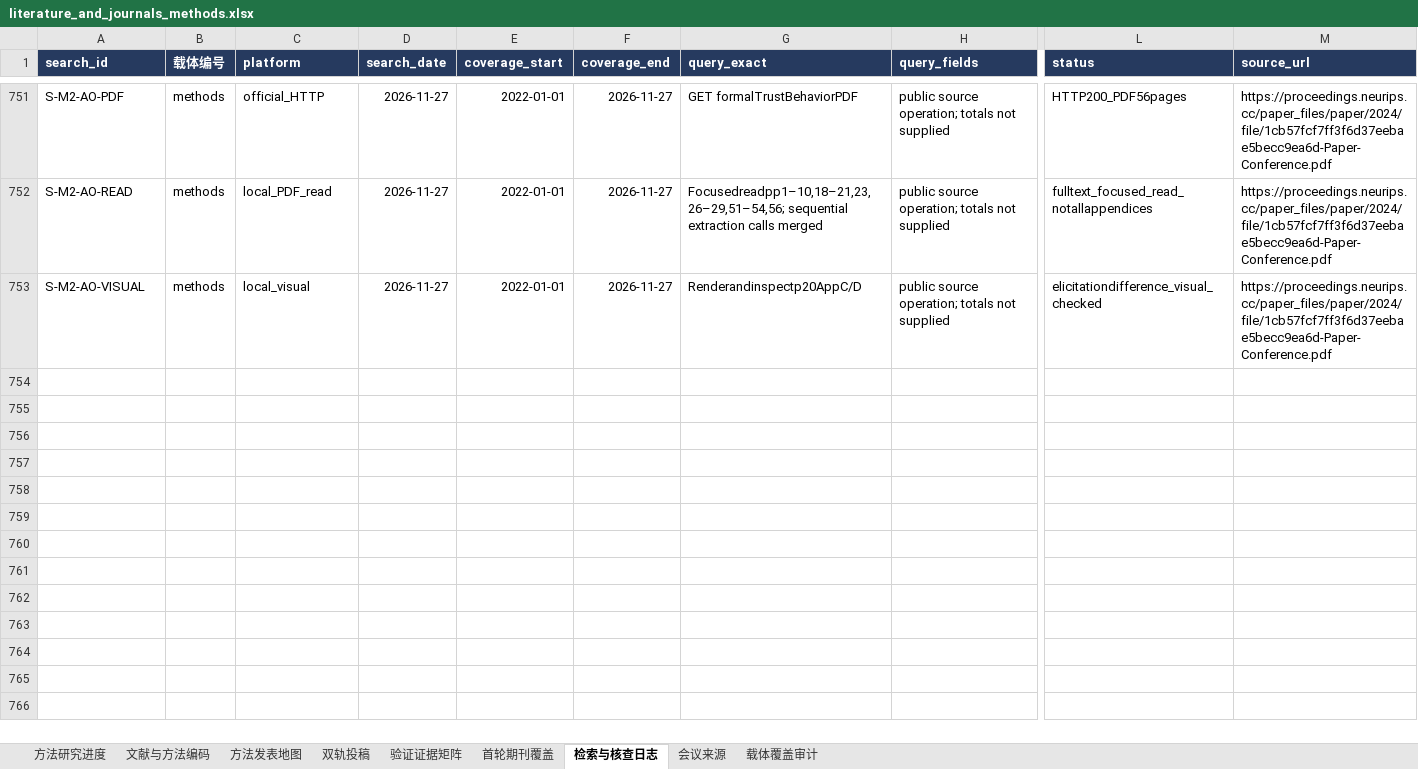
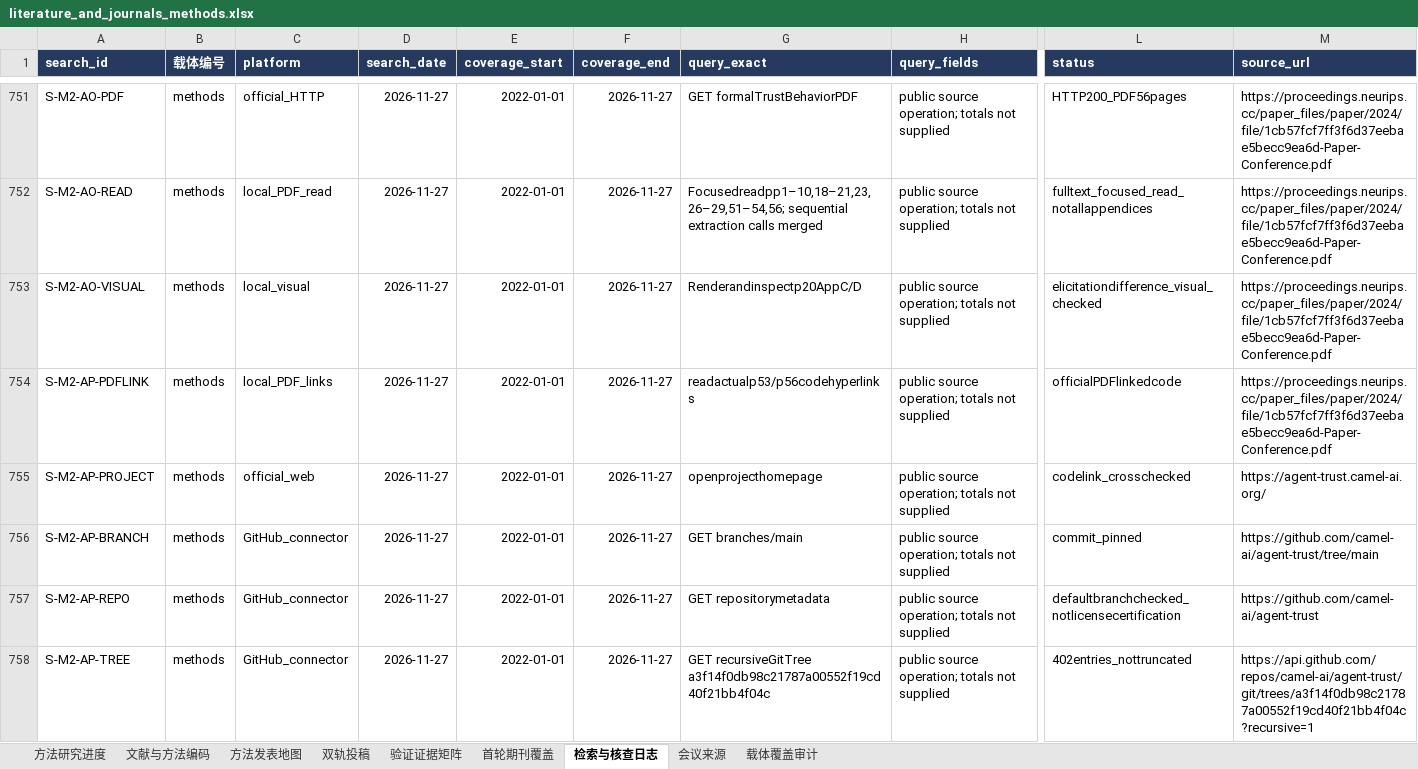
Before and after one commit to BNU-CCR/Agent-EX, an Excel workbook: literature-review/exports/literature_and_journals_methods.xlsx, sheet 检索与核查日志, drawn as a sheet; only a part is shown, gaps mark what is left out; values as stored, in another font and other column widths than the file's, no borders; rows hold the shown columns only; the diff covers the shown part only; the diff names each change by its address in the sheet, - before the commit and + after, or states it on an @@ line.

Commit message:
research: audit pinned trust artifacts and code result provenance

```diff
--- a/literature-review/exports/literature_and_journals_methods.xlsx (sheet 检索与核查日志)
+++ b/literature-review/exports/literature_and_journals_methods.xlsx (sheet 检索与核查日志)
+row 754: S-M2-AP-PDFLINK | methods | local_PDF_links | 2026-11-27 | 2022-01-01 | 2026-11-27 | readactualp53/p56codehyperlinks | public source operation; totals not supplied | officialPDFlinkedcode | https://proceedings.neurips.cc/paper_files/paper/2024/file/1cb57fcf7ff3f6d37eebae5becc9ea6d-Paper-Conference.pdf
+row 755: S-M2-AP-PROJECT | methods | official_web | 2026-11-27 | 2022-01-01 | 2026-11-27 | openprojecthomepage | public source operation; totals not supplied | codelink_crosschecked | https://agent-trust.camel-ai.org/
+row 756: S-M2-AP-BRANCH | methods | GitHub_connector | 2026-11-27 | 2022-01-01 | 2026-11-27 | GET branches/main | public source operation; totals not supplied | commit_pinned | https://github.com/camel-ai/agent-trust/tree/main
+row 757: S-M2-AP-REPO | methods | GitHub_connector | 2026-11-27 | 2022-01-01 | 2026-11-27 | GET repositorymetadata | public source operation; totals not supplied | defaultbranchchecked_notlicensecertification | https://github.com/camel-ai/agent-trust
+row 758: S-M2-AP-TREE | methods | GitHub_connector | 2026-11-27 | 2022-01-01 | 2026-11-27 | GET recursiveGitTree a3f14f0db98c21787a00552f19cd40f21bb4f04c | public source operation; totals not supplied | 402entries_nottruncated | https://api.github.com/repos/camel-ai/agent-trust/git/trees/a3f14f0db98c21787a00552f19cd40f21bb4f04c?recursive=1
```
Also changed, not shown: 15 added rows elsewhere in this sheet, sheet 验证证据矩阵, sheet 文献与方法编码, 16 other files.
